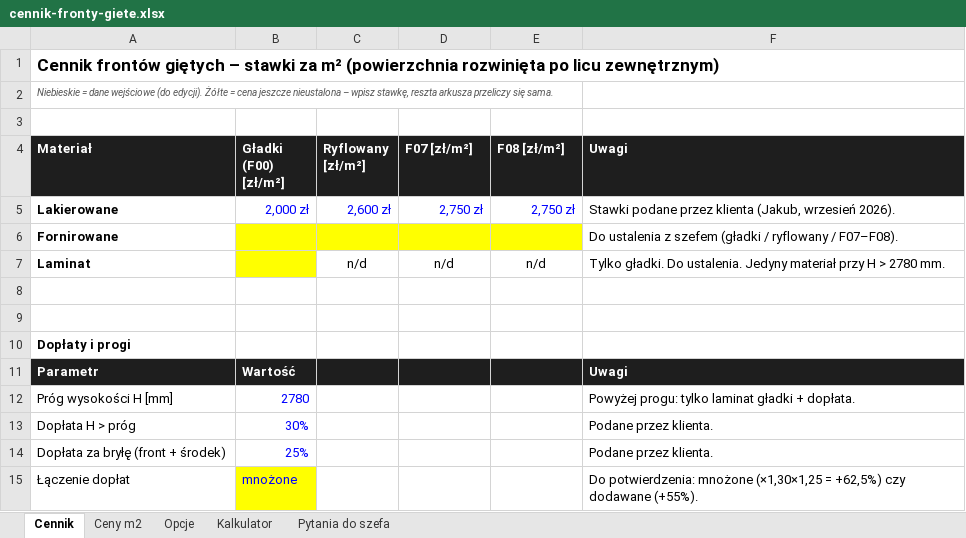
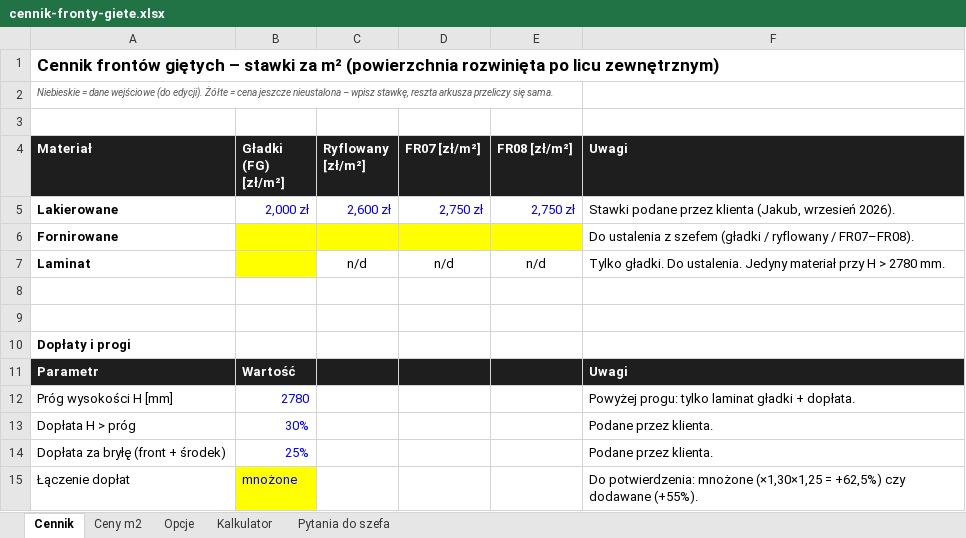
Before and after one commit to JHoleczek/Calc.primo, an Excel workbook: docs/cennik-fronty-giete.xlsx, sheet Cennik, drawn as a sheet; values as stored, in another font and other column widths than the file's, no borders; the diff names each change by its address in the sheet, - before the commit and + after, or states it on an @@ line.

```diff
--- a/docs/cennik-fronty-giete.xlsx (sheet Cennik)
+++ b/docs/cennik-fronty-giete.xlsx (sheet Cennik)
-B4: Gładki (F00) [zł/m²]
+B4: Gładki (FG) [zł/m²]
-D4: F07 [zł/m²]
+D4: FR07 [zł/m²]
-E4: F08 [zł/m²]
+E4: FR08 [zł/m²]
-F6 (Uwagi): …ryflowany / F07–F08).
+F6 (Uwagi): …ryflowany / FR07–FR08).
```
Also changed, not shown: sheet Opcje, sheet Ceny m2, sheet Kalkulator, sheet Pytania do szefa, 11 other files.
